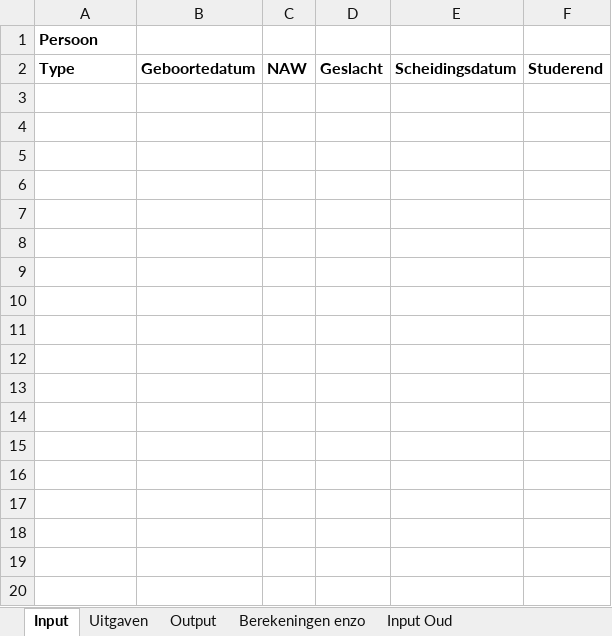
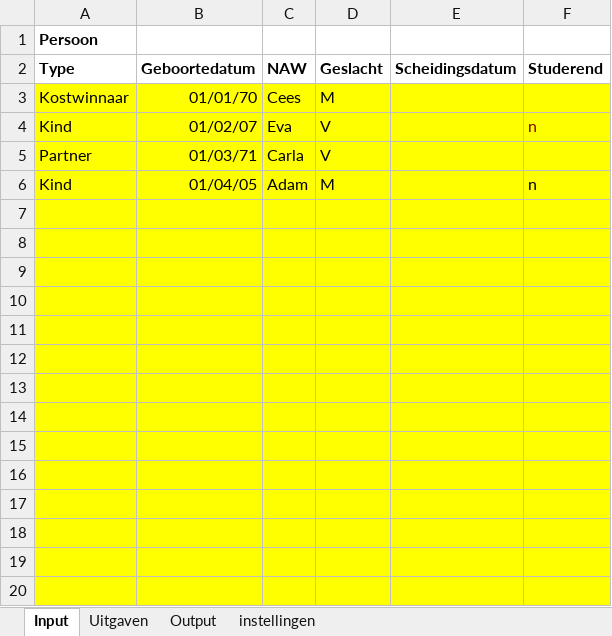
Before and after one commit to rhazen35/blueberry_demo, an Excel workbook: web/files/xml_storage/simpel rekenmodel.xlsx, sheet Input, drawn as a sheet; only a part is shown; values as stored, in another font and other column widths than the file's, no borders; the diff covers the shown part only; the diff names each change by its address in the sheet, - before the commit and + after, or states it on an @@ line.

```diff
--- a/web/files/xml_storage/simpel rekenmodel.xlsx (sheet Input)
+++ b/web/files/xml_storage/simpel rekenmodel.xlsx (sheet Input)
-sheet tab: Berekeningen enzo
+sheet tab: instellingen
-sheet tab: Input Oud
+row 3: Kostwinnaar | 01/01/70 | Cees | M
+row 4: Kind | 01/02/07 | Eva | V |  | n
+row 5: Partner | 01/03/71 | Carla | V
+row 6: Kind | 01/04/05 | Adam | M |  | n
+row 7: (empty)
+row 8: (empty)
+row 9: (empty)
+row 10: (empty)
+row 11: (empty)
+row 12: (empty)
+row 13: (empty)
+row 14: (empty)
+row 15: (empty)
+row 16: (empty)
+row 17: (empty)
+row 18: (empty)
+row 19: (empty)
+row 20: (empty)
```
Also changed, not shown: 9 added rows elsewhere in this sheet, sheet Output, sheet Uitgaven, sheet instellingen, formulas that keep their value, 5 other files.
